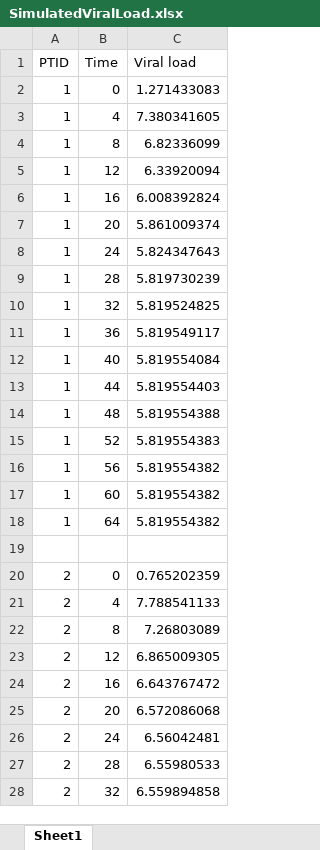
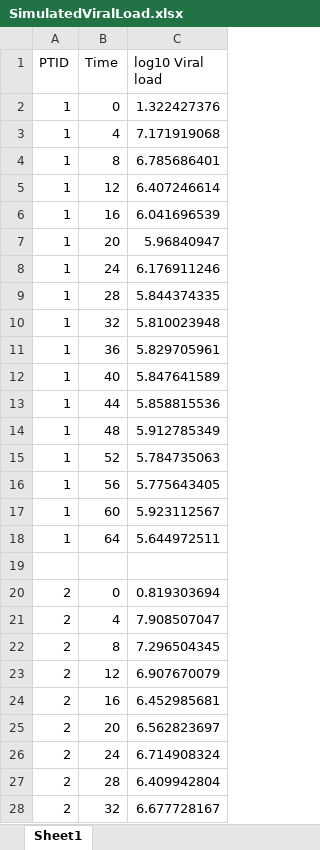
Before and after one commit to ttcassid/hierarchical-identifiability, an Excel workbook: tiv_model/SimulatedViralLoad.xlsx, sheet Sheet1, drawn as a sheet; only a part is shown; values as stored, in another font and other column widths than the file's, no borders; the diff covers the shown part only; the diff names each change by its address in the sheet, - before the commit and + after, or states it on an @@ line.

Commit message:
Updating with measurement noise

```diff
--- a/tiv_model/SimulatedViralLoad.xlsx (sheet Sheet1)
+++ b/tiv_model/SimulatedViralLoad.xlsx (sheet Sheet1)
-C1: Viral load
+C1: log10 Viral load
-C2 (log10 Viral load): 1.271433083
+C2 (log10 Viral load): 1.322427376
-C3 (log10 Viral load): 7.380341605
+C3 (log10 Viral load): 7.171919068
-C4 (log10 Viral load): 6.82336099
+C4 (log10 Viral load): 6.785686401
-C5 (log10 Viral load): 6.33920094
+C5 (log10 Viral load): 6.407246614
-C6 (log10 Viral load): 6.008392824
+C6 (log10 Viral load): 6.041696539
-C7 (log10 Viral load): 5.861009374
+C7 (log10 Viral load): 5.96840947
-C8 (log10 Viral load): 5.824347643
+C8 (log10 Viral load): 6.176911246
-C9 (log10 Viral load): 5.819730239
+C9 (log10 Viral load): 5.844374335
-C10 (log10 Viral load): 5.819524825
+C10 (log10 Viral load): 5.810023948
-C11 (log10 Viral load): 5.819549117
+C11 (log10 Viral load): 5.829705961
-C12 (log10 Viral load): 5.819554084
+C12 (log10 Viral load): 5.847641589
-C13 (log10 Viral load): 5.819554403
+C13 (log10 Viral load): 5.858815536
-C14 (log10 Viral load): 5.819554388
+C14 (log10 Viral load): 5.912785349
-C15 (log10 Viral load): 5.819554383
+C15 (log10 Viral load): 5.784735063
-C16 (log10 Viral load): 5.819554382
+C16 (log10 Viral load): 5.775643405
-C17 (log10 Viral load): 5.819554382
+C17 (log10 Viral load): 5.923112567
-C18 (log10 Viral load): 5.819554382
+C18 (log10 Viral load): 5.644972511
-C20 (log10 Viral load): 0.765202359
+C20 (log10 Viral load): 0.819303694
-C21 (log10 Viral load): 7.788541133
+C21 (log10 Viral load): 7.908507047
-C22 (log10 Viral load): 7.26803089
+C22 (log10 Viral load): 7.296504345
-C23 (log10 Viral load): 6.865009305
+C23 (log10 Viral load): 6.907670079
-C24 (log10 Viral load): 6.643767472
+C24 (log10 Viral load): 6.452985681
-C25 (log10 Viral load): 6.572086068
+C25 (log10 Viral load): 6.562823697
-C26 (log10 Viral load): 6.56042481
+C26 (log10 Viral load): 6.714908324
-C27 (log10 Viral load): 6.55980533
+C27 (log10 Viral load): 6.409942804
-C28 (log10 Viral load): 6.559894858
+C28 (log10 Viral load): 6.677728167
```
Also changed, not shown: 229 edited cells elsewhere in this sheet.
